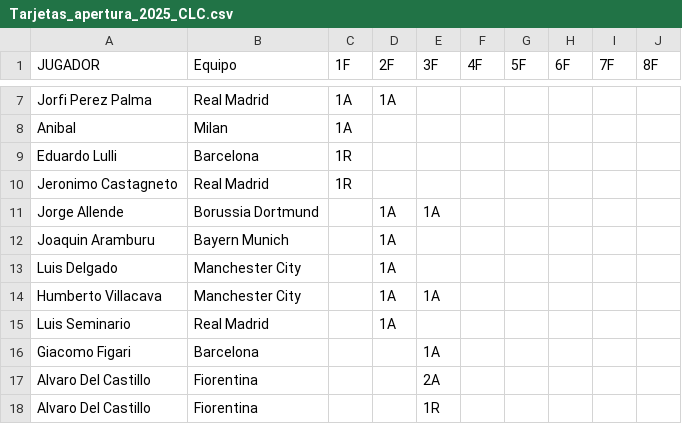
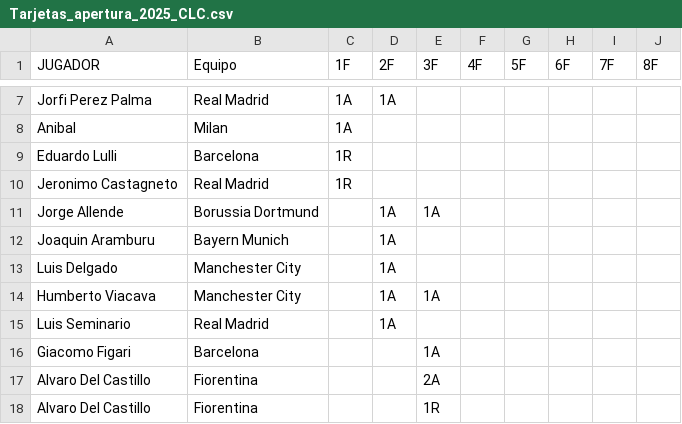
Before and after one commit to jsaraviadrago/verbose-system, a CSV file: Tarjetas_apertura_2025_CLC.csv, drawn as a sheet; only a part is shown, gaps mark what is left out.

Commit message:
Update Tarjetas_apertura_2025_CLC.csv

```diff
--- a/Tarjetas_apertura_2025_CLC.csv
+++ b/Tarjetas_apertura_2025_CLC.csv
@@ -13,3 +13,3 @@ Joaquin Aramburu,Bayern Munich,,1A,,,,,,
 Luis Delgado,Manchester City,,1A,,,,,,
-Humberto Villacava,Manchester City,,1A,1A,,,,,
+Humberto Viacava,Manchester City,,1A,1A,,,,,
 Luis Seminario,Real Madrid,,1A,,,,,,
```
